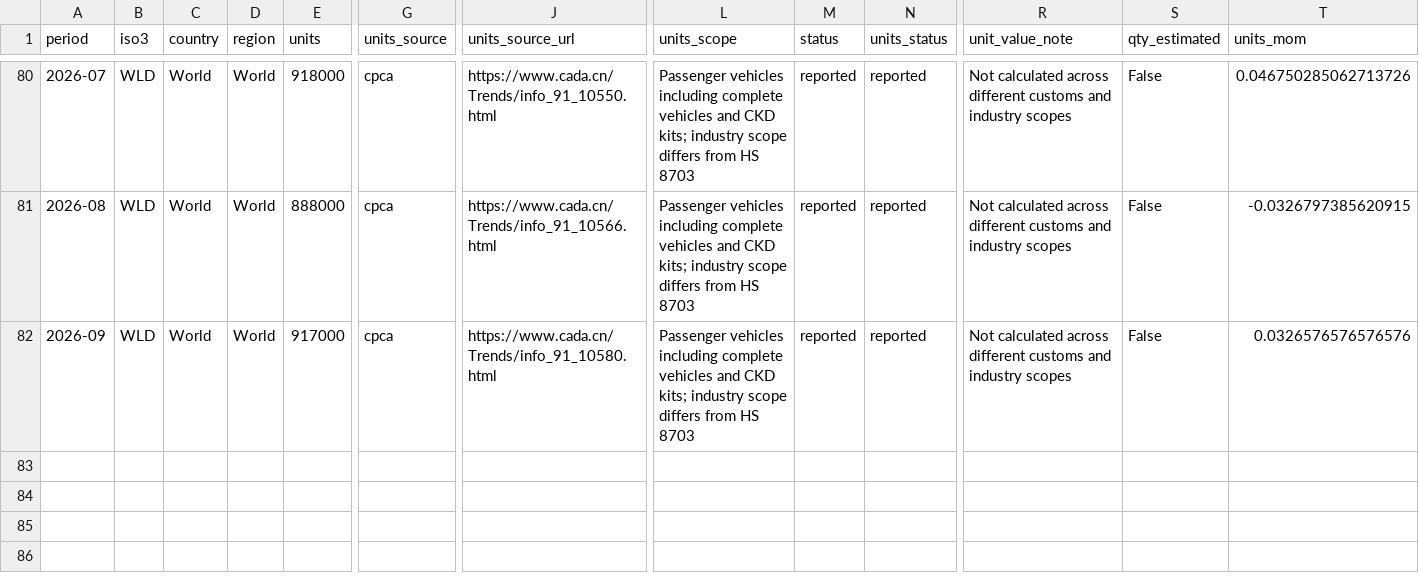
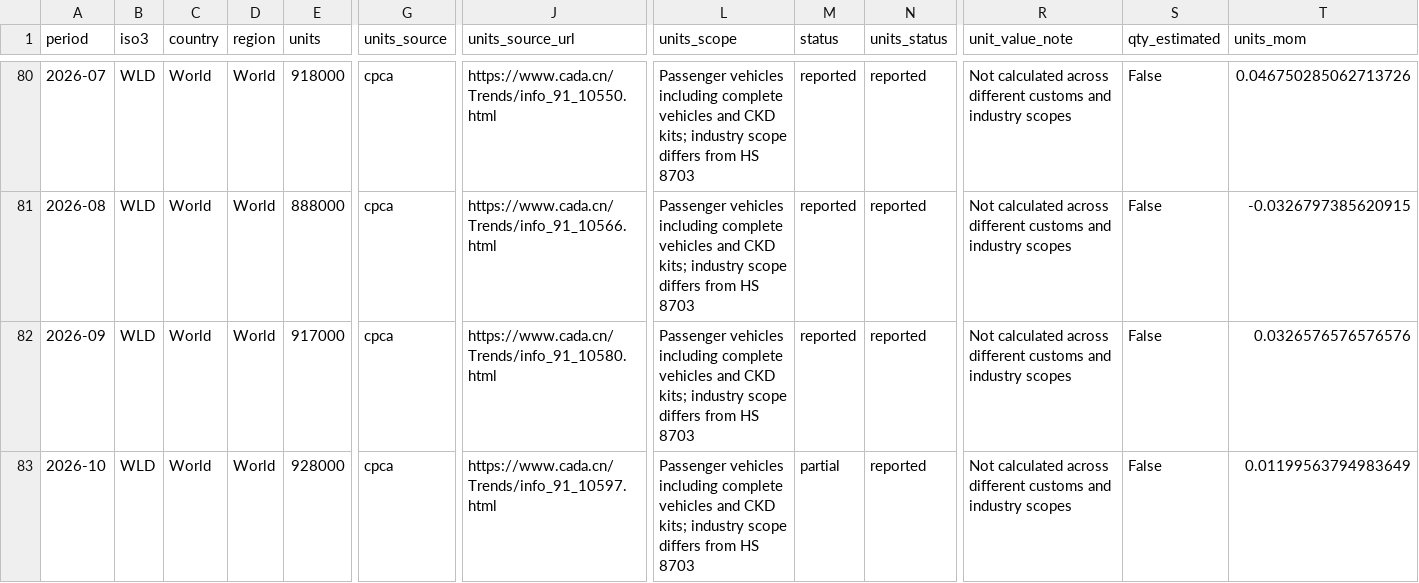
Before and after one commit to roblevinson-cloud/ai-compute-demand-dashboard, a CSV file: docs/china-auto/data/world_monthly.csv, drawn as a sheet; only a part is shown, gaps mark what is left out; rows hold the shown columns only; the diff names each change by its address in the sheet, - before the commit and + after, or states it on an @@ line.

Commit message:
Update China auto export review and retain latest industry volumes
Audit November 18 destination revisions against the prior snapshot, refresh October CPCA units, and publish run-rate and 2027–2030 sensitivities. Include industry-only trailing months without fabricating customs values.

Validation: 12 China auto regression tests, review calculation checks, and JavaScript syntax check passed.

```diff
--- a/docs/china-auto/data/world_monthly.csv
+++ b/docs/china-auto/data/world_monthly.csv
+row 83: 2026-10 | WLD | World | World | 928000 | cpca | https://www.cada.cn/Trends/info_91_10597.html | Passenger vehicles including complete vehicles and CKD kits; industry scope differs from HS 8703 | partial | reported | Not calculated across different customs and industry scopes | False | 0.01199563794983649
```
Also changed, not shown: docs/china-auto/data/coverage.csv, 12 other files.
